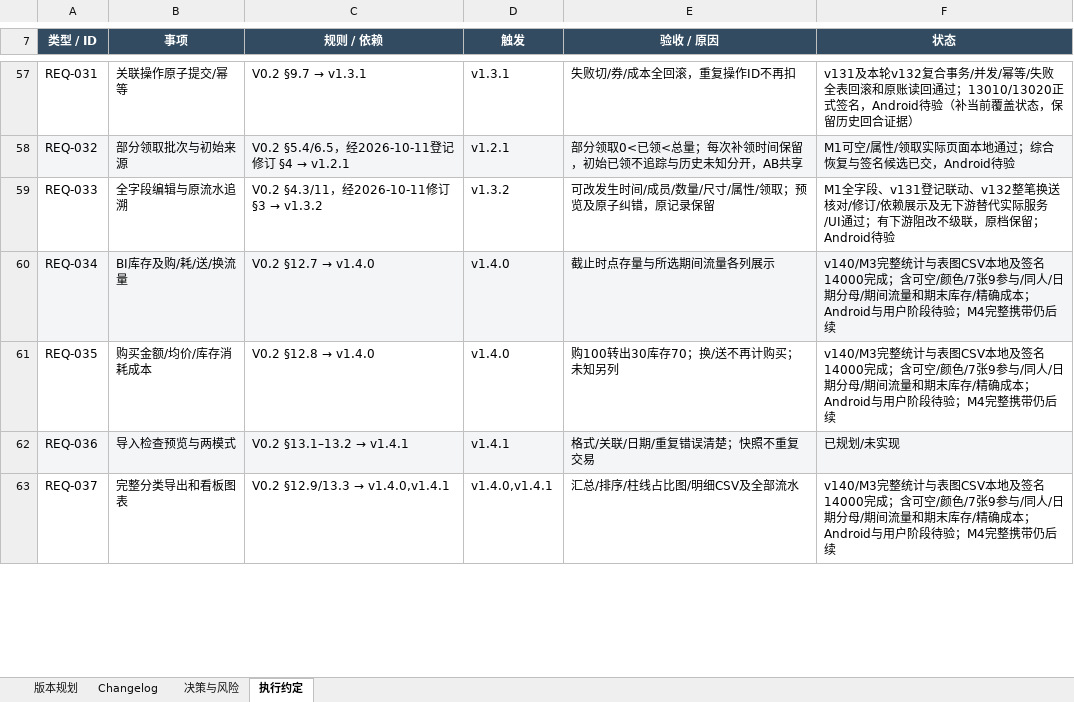
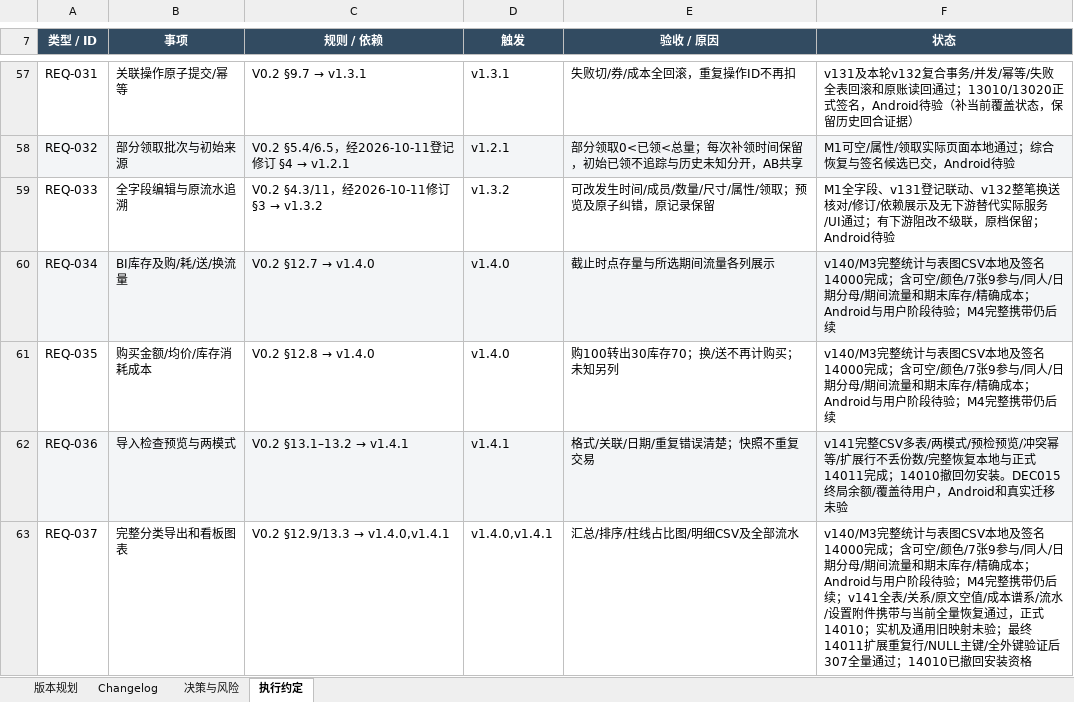
Before and after one commit to Seniorious66/count_tools, an Excel workbook: outputs/workflow-20261011/CountTools-MasterSheet.xlsx, sheet 执行约定, drawn as a sheet; only a part is shown, gaps mark what is left out; values as stored, in another font and other column widths than the file's, no borders; the diff covers the shown part only; the diff names each change by its address in the sheet, - before the commit and + after, or states it on an @@ line.

```diff
--- a/outputs/workflow-20261011/CountTools-MasterSheet.xlsx (sheet 执行约定)
+++ b/outputs/workflow-20261011/CountTools-MasterSheet.xlsx (sheet 执行约定)
-F62 (状态): 已规划/未实现
+F62 (状态): v141完整CSV多表/两模式/预检预览/冲突幂等/扩展行不丢份数/完整恢复本地与正式14011完成；14010撤回勿安装。DEC015终局余额/覆盖待用户，Android和真实迁移未验
-F63 (状态): …带仍后续
+F63 (状态): …带仍后续；v141全表/关系/原文空值/成本谱系/流水/设置附件携带与当前全量恢复通过，正式14010；实机及通用旧映射未验；最终14011扩展重复行/NULL主键/全外键验证后307全量通过；14010已撤回安装资格
```
Also changed, not shown: 2 added rows and 6 edited cells elsewhere in this sheet, sheet 决策与风险, sheet Changelog, sheet 版本规划, 18 other files.
